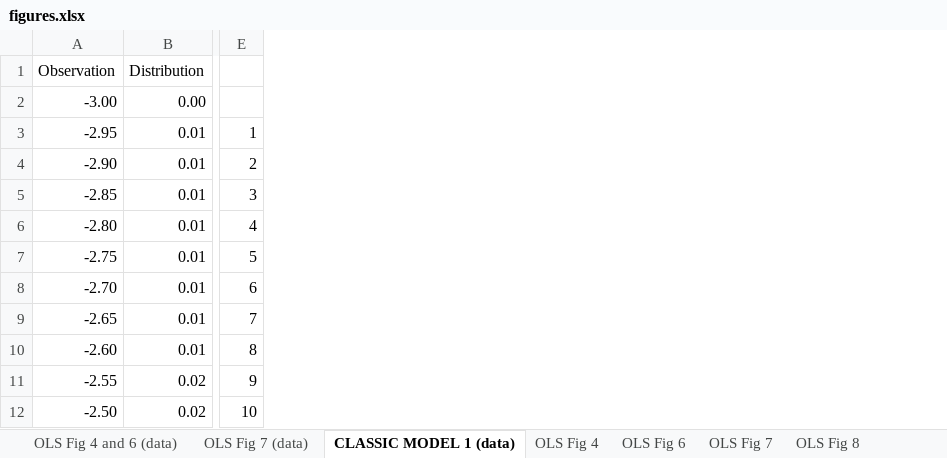
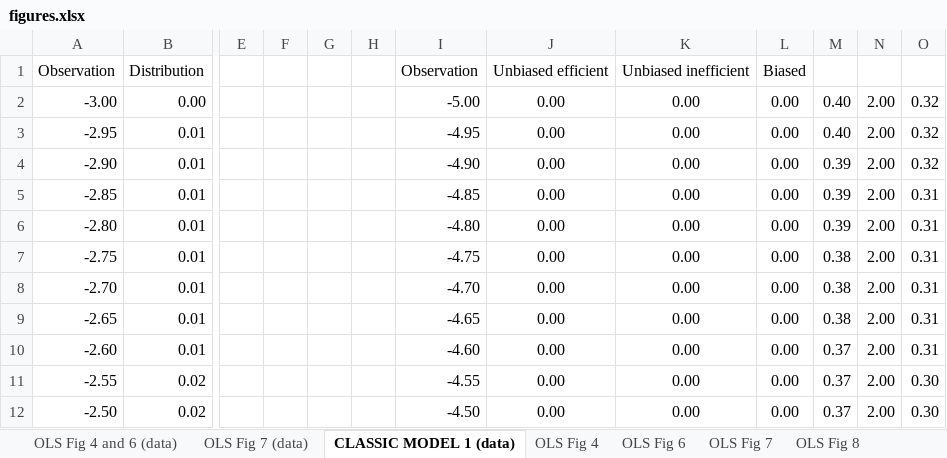
Before and after one commit to ncachanosky/econ-lecture-notes, an Excel workbook: static/media/econometrics/figures.xlsx, sheet CLASSIC MODEL 1 (data), drawn as a sheet; only a part is shown, gaps mark what is left out; values as stored, in another font and other column widths than the file's, no borders; removed rows and columns are numbered as before the commit, all else as after; the diff covers the shown part only; the diff names each change by its address in the sheet, - before the commit and + after, or states it on an @@ line.

```diff
--- a/static/media/econometrics/figures.xlsx (sheet CLASSIC MODEL 1 (data))
+++ b/static/media/econometrics/figures.xlsx (sheet CLASSIC MODEL 1 (data))
-column E, rows 3-12: 1 | 2 | 3 | 4 | 5 | 6 | 7 | 8 | 9 | 10
+column E, empty
+column F, empty
+column G, empty
+column H, empty
+column I, rows 1-12: Observation | -5.00 | -4.95 | -4.90 | -4.85 | -4.80 | -4.75 | -4.70 | -4.65 | -4.60 | -4.55 | -4.50
+column J, rows 1-12: Unbiased efficient | 0.00 | 0.00 | 0.00 | 0.00 | 0.00 | 0.00 | 0.00 | 0.00 | 0.00 | 0.00 | 0.00
+column K, rows 1-12: Unbiased inefficient | 0.00 | 0.00 | 0.00 | 0.00 | 0.00 | 0.00 | 0.00 | 0.00 | 0.00 | 0.00 | 0.00
+column L, rows 1-12: Biased | 0.00 | 0.00 | 0.00 | 0.00 | 0.00 | 0.00 | 0.00 | 0.00 | 0.00 | 0.00 | 0.00
+column M, rows 2-12: 0.40 | 0.40 | 0.39 | 0.39 | 0.39 | 0.38 | 0.38 | 0.38 | 0.37 | 0.37 | 0.37
+column N, rows 2-12: all 2.00
+column O, rows 2-12: 0.32 | 0.32 | 0.32 | 0.31 | 0.31 | 0.31 | 0.31 | 0.31 | 0.31 | 0.30 | 0.30
```
Also changed, not shown: 80 added rows elsewhere in this sheet, other sheet tabs, charts or pictures, 3 other files.
